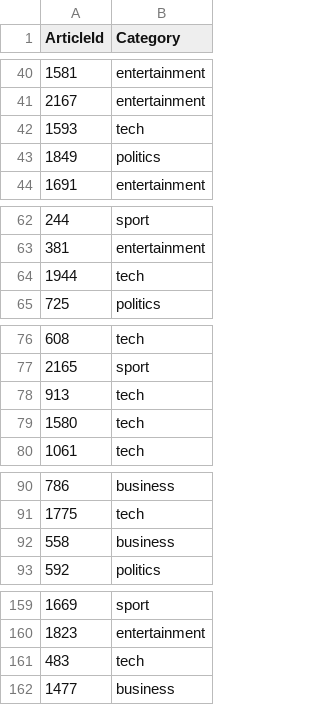
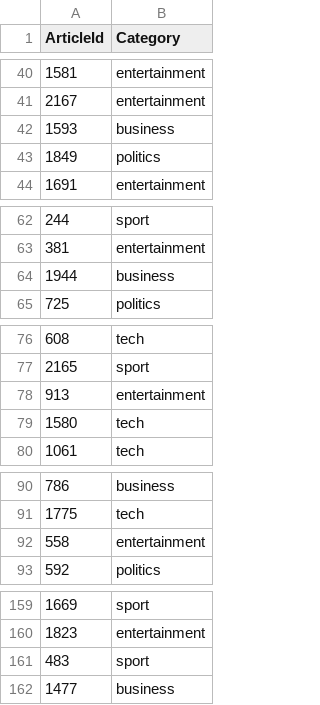
Before and after one commit to Ruszczka2/nlp_rag_proj, a CSV file: outputs/stem_tfidf_svc.csv, drawn as a sheet; only a part is shown, gaps mark what is left out; the diff covers the shown part only.

```diff
--- a/outputs/stem_tfidf_svc.csv
+++ b/outputs/stem_tfidf_svc.csv
@@ -41,3 +41,3 @@ ArticleId,Category
 2167,entertainment
-1593,tech
+1593,business
 1849,politics
@@ -63,3 +63,3 @@ ArticleId,Category
 381,entertainment
-1944,tech
+1944,business
 725,politics
@@ -77,3 +77,3 @@ ArticleId,Category
 2165,sport
-913,tech
+913,entertainment
 1580,tech
@@ -91,3 +91,3 @@ ArticleId,Category
 1775,tech
-558,business
+558,entertainment
 592,politics
@@ -160,3 +160,3 @@ ArticleId,Category
 1823,entertainment
-483,tech
+483,sport
 1477,business
```
Also changed, not shown: 26 edited cells elsewhere in this file, outputs/lem_tfidf_svc.csv, 5 other files.
